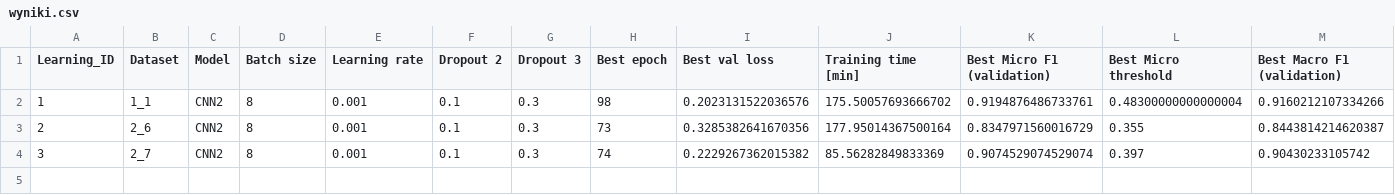
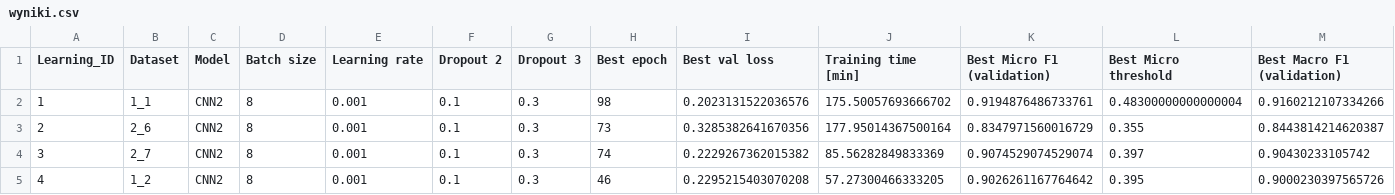
Before and after one commit to khaczkiewicz/instrument-recognition-project, a CSV file: sieci/cnn2/wyniki/wyniki.csv, drawn as a sheet; only a part is shown; rows hold the shown columns only; the diff names each change by its address in the sheet, - before the commit and + after, or states it on an @@ line.

Commit message:
Trening sieci CNN2 na zbiorze 1_2

```diff
--- a/sieci/cnn2/wyniki/wyniki.csv
+++ b/sieci/cnn2/wyniki/wyniki.csv
+row 5: 4 | 1_2 | CNN2 | 8 | 0.001 | 0.1 | 0.3 | 46 | 0.2295215403070208 | 57.27300466333205 | 0.9026261167764642 | 0.395 | 0.9000230397565726
```
Also changed, not shown: sieci/cnn2/wyniki/modele.csv, 4 other files.
